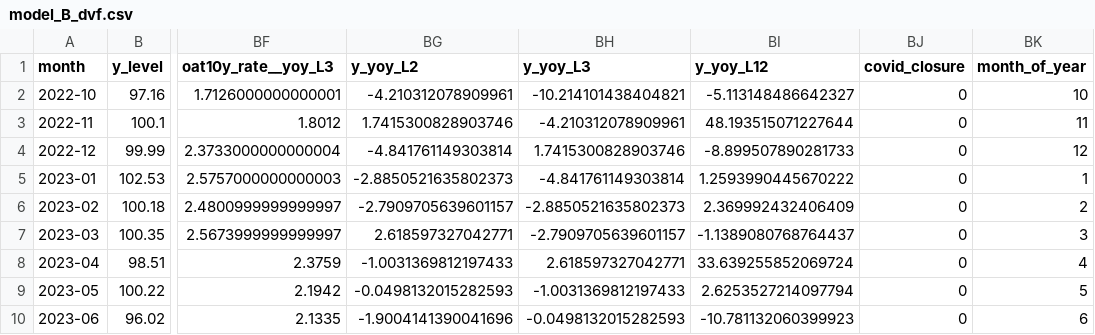
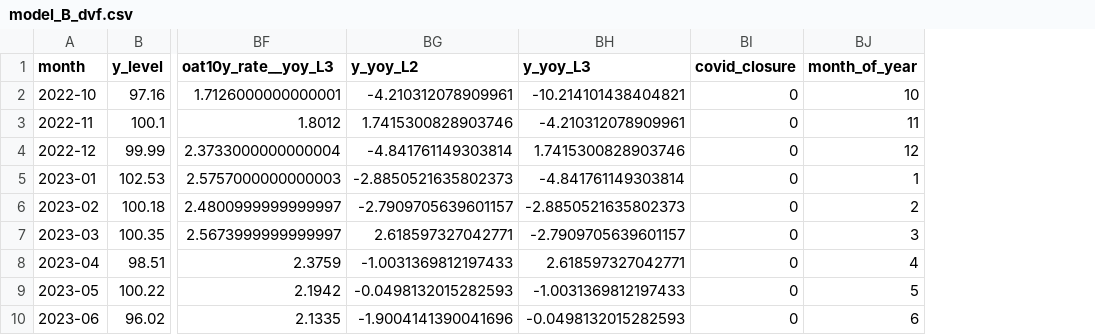
Before and after one commit to sougumm-droid/Data-science-project-git, a CSV file: data/model_B_dvf.csv, drawn as a sheet; only a part is shown, gaps mark what is left out; the diff names each change by its address in the sheet, - before the commit and + after, or states it on an @@ line.

```diff
--- a/data/model_B_dvf.csv
+++ b/data/model_B_dvf.csv
-column BI (y_yoy_L12), rows 2-10: -5.113148486642327 | 48.193515071227644 | -8.899507890281733 | 1.2593990445670222 | 2.369992432406409 | -1.1389080768764437 | 33.639255852069724 | 2.6253527214097794 | -10.781132060399923
```
Also changed, not shown: data/feature_dictionary.csv, data/model_A_long.csv, 23 other files.
